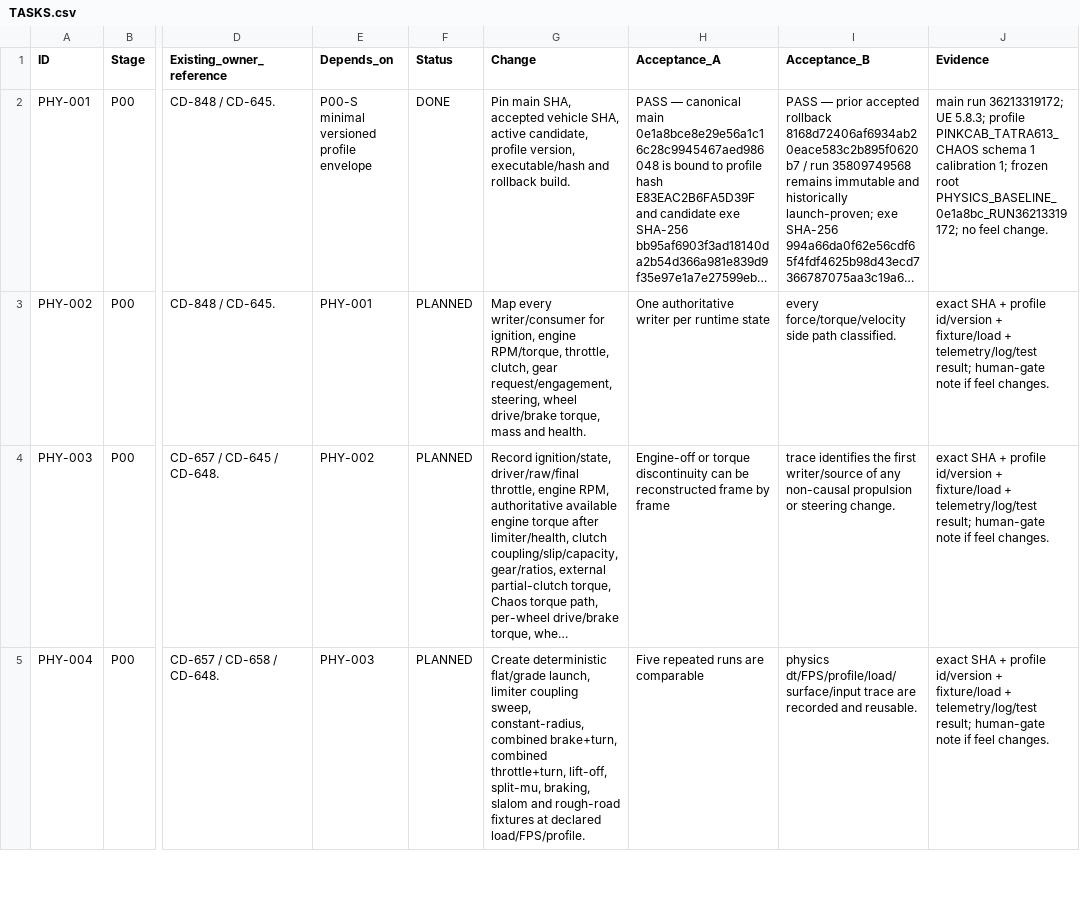
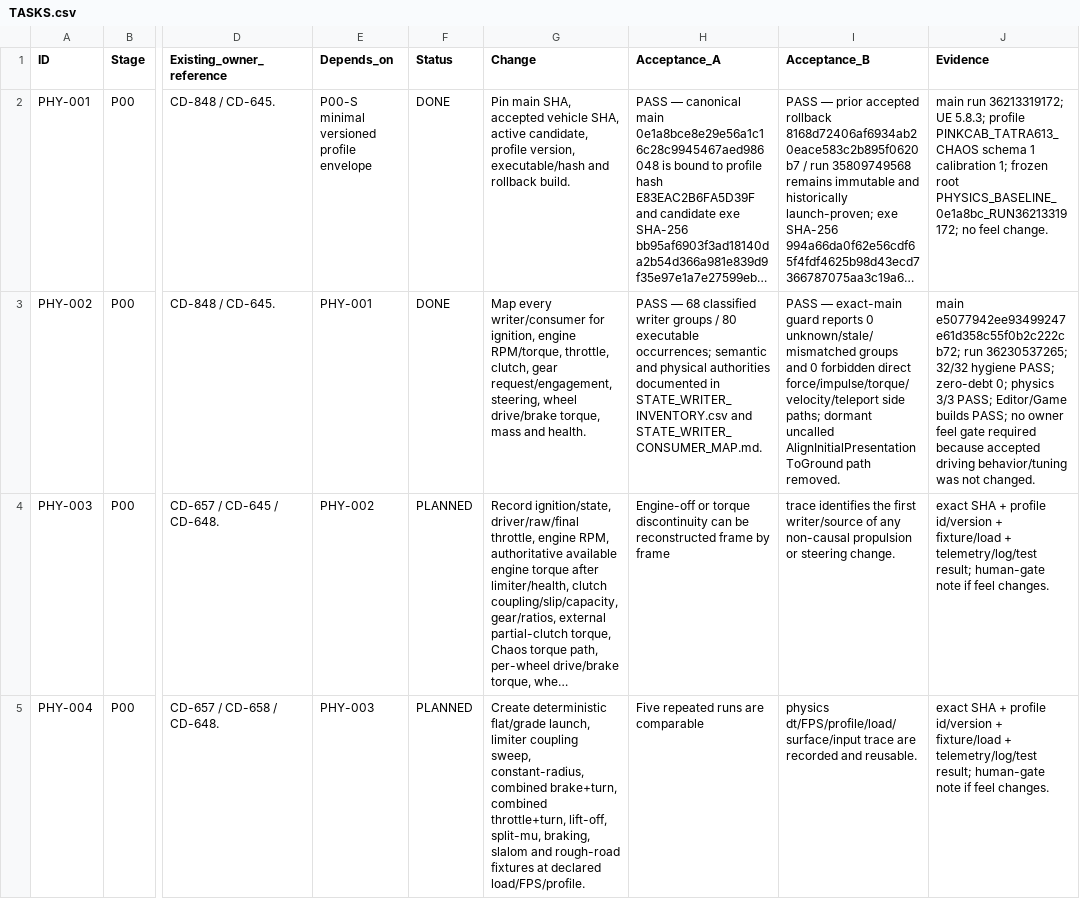
Before and after one commit to CheshirskyCat63/PINK-CAB, a CSV file: docs/vehicle_physics/TASKS.csv, drawn as a sheet; only a part is shown, gaps mark what is left out; long unchanged cells end in …; the diff names each change by its address in the sheet, - before the commit and + after, or states it on an @@ line.

Commit message:
docs(CD-648): mark PHY-002 verified done

```diff
--- a/docs/vehicle_physics/TASKS.csv
+++ b/docs/vehicle_physics/TASKS.csv
-F3 (Status): PLANNED
+F3 (Status): DONE
-H3 (Acceptance_A): One authoritative writer per runtime state
+H3 (Acceptance_A): PASS — 68 classified writer groups / 80 executable occurrences; semantic and physical authorities documented in STATE_WRITER_INVENTORY.csv and STATE_WRITER_CONSUMER_MAP.md.
-I3 (Acceptance_B): every force/torque/velocity side path classified.
+I3 (Acceptance_B): PASS — exact-main guard reports 0 unknown/stale/mismatched groups and 0 forbidden direct force/impulse/torque/velocity/teleport side paths; dormant uncalled AlignInitialPresentationToGround path removed.
-J3 (Evidence): exact SHA + profile id/version + fixture/load + telemetry/log/test result; human-gate note if feel changes.
+J3 (Evidence): main e5077942ee93499247e61d358c55f0b2c222cb72; run 36230537265; 32/32 hygiene PASS; zero-debt 0; physics 3/3 PASS; Editor/Game builds PASS; no owner feel gate required because accepted driving behavior/tuning was not changed.
```
